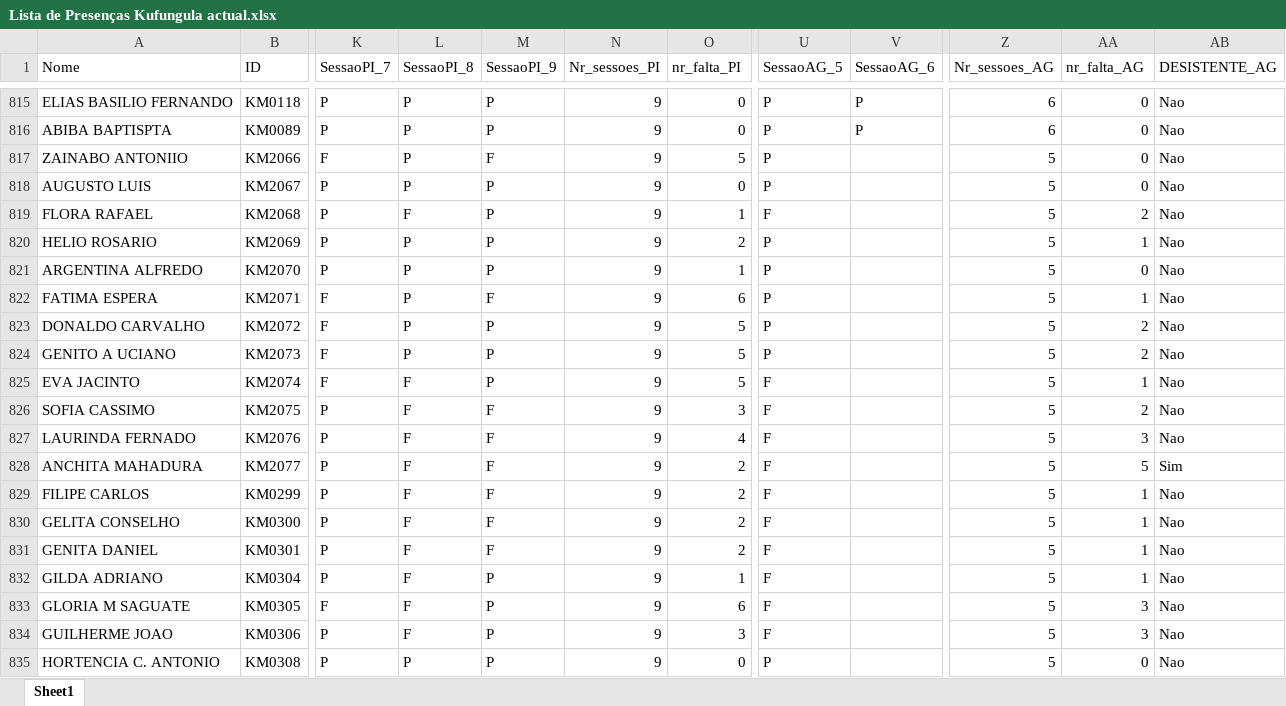
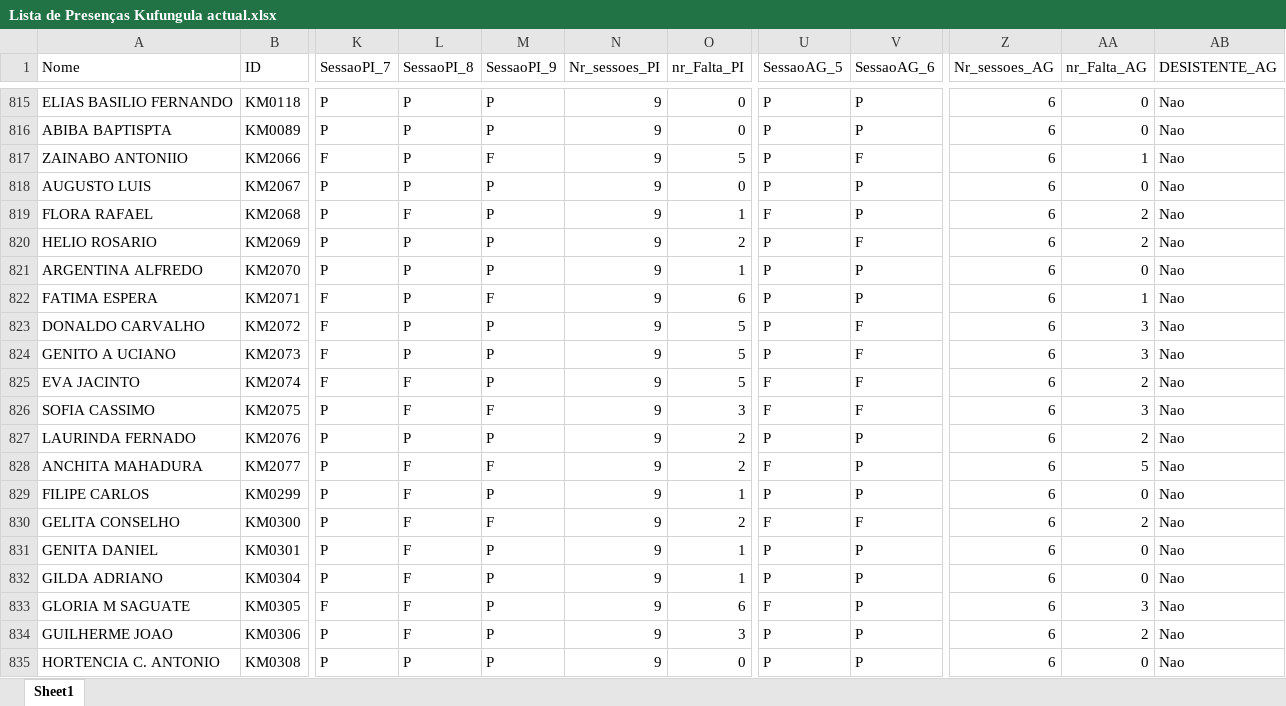
Before and after one commit to muvamis/dashboard_kufungula-versao1, an Excel workbook: Data/Raw/Lista de Presenças Kufungula actual.xlsx, sheet Sheet1, drawn as a sheet; only a part is shown, gaps mark what is left out; values as stored, in another font and other column widths than the file's, no cell formats; the diff covers the shown part only; the diff names each change by its address in the sheet, - before the commit and + after, or states it on an @@ line.

Commit message:
actualizacao

```diff
--- a/Data/Raw/Lista de Presenças Kufungula actual.xlsx (sheet Sheet1)
+++ b/Data/Raw/Lista de Presenças Kufungula actual.xlsx (sheet Sheet1)
-O1: nr_falta_PI
+O1: nr_Falta_PI
-AA1: nr_falta_AG
+AA1: nr_Falta_AG
-V817 (SessaoAG_6): (empty)
+V817 (SessaoAG_6): F
-Z817:Z835 (Nr_sessoes_AG): 5
+Z817:Z835 (Nr_sessoes_AG): 6
-AA817 (nr_Falta_AG): 0
+AA817 (nr_Falta_AG): 1
-V818:V819 (SessaoAG_6): (empty)
+V818:V819 (SessaoAG_6): P
-V820 (SessaoAG_6): (empty)
+V820 (SessaoAG_6): F
-AA820 (nr_Falta_AG): 1
+AA820 (nr_Falta_AG): 2
-V821:V822 (SessaoAG_6): (empty)
+V821:V822 (SessaoAG_6): P
-V823:V826 (SessaoAG_6): (empty)
+V823:V826 (SessaoAG_6): F
-AA823:AA824 (nr_Falta_AG): 2
+AA823:AA824 (nr_Falta_AG): 3
-AA825 (nr_Falta_AG): 1
+AA825 (nr_Falta_AG): 2
-AA826 (nr_Falta_AG): 2
+AA826 (nr_Falta_AG): 3
-L827 (SessaoPI_8): F
+L827 (SessaoPI_8): P
-M827 (SessaoPI_9): F
+M827 (SessaoPI_9): P
-O827 (nr_Falta_PI): 4
+O827 (nr_Falta_PI): 2
-U827 (SessaoAG_5): F
+U827 (SessaoAG_5): P
-V827:V829 (SessaoAG_6): (empty)
+V827:V829 (SessaoAG_6): P
-AA827 (nr_Falta_AG): 3
+AA827 (nr_Falta_AG): 2
-AB828 (DESISTENTE_AG): Sim
+AB828 (DESISTENTE_AG): Nao
-M829 (SessaoPI_9): F
+M829 (SessaoPI_9): P
-O829 (nr_Falta_PI): 2
+O829 (nr_Falta_PI): 1
-U829 (SessaoAG_5): F
+U829 (SessaoAG_5): P
-AA829 (nr_Falta_AG): 1
+AA829 (nr_Falta_AG): 0
-V830 (SessaoAG_6): (empty)
+V830 (SessaoAG_6): F
-AA830 (nr_Falta_AG): 1
+AA830 (nr_Falta_AG): 2
-M831 (SessaoPI_9): F
+M831 (SessaoPI_9): P
-O831 (nr_Falta_PI): 2
+O831 (nr_Falta_PI): 1
-U831:U832 (SessaoAG_5): F
+U831:U832 (SessaoAG_5): P
-V831:V835 (SessaoAG_6): (empty)
+V831:V835 (SessaoAG_6): P
-AA831:AA832 (nr_Falta_AG): 1
+AA831:AA832 (nr_Falta_AG): 0
-U834 (SessaoAG_5): F
+U834 (SessaoAG_5): P
-AA834 (nr_Falta_AG): 3
+AA834 (nr_Falta_AG): 2
```
Also changed, not shown: 714 edited cells elsewhere in this sheet, cell formats, Data/indiv_AG.xlsx, Data/indiv_PI.xlsx, 11 other files.
